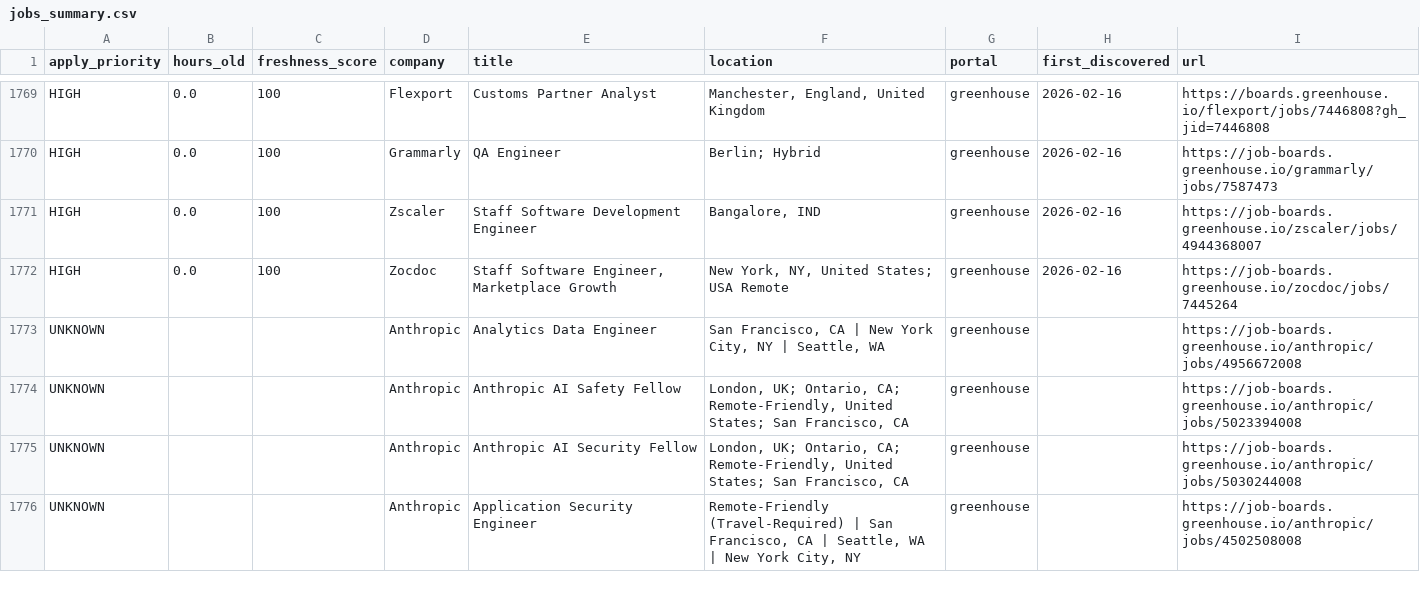
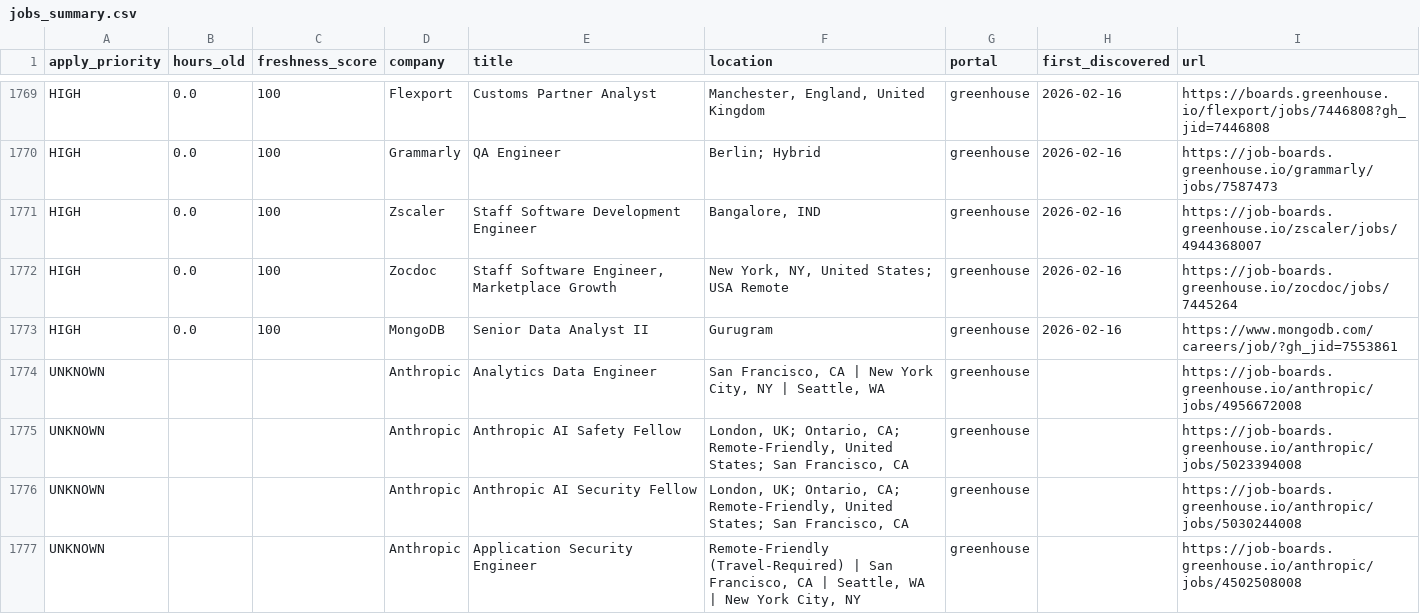
Before and after one commit to Nuthanreddy05/tech-jobs-scraper, a CSV file: jobs/jobs_summary.csv, drawn as a sheet; only a part is shown, gaps mark what is left out.

```diff
--- a/jobs/jobs_summary.csv
+++ b/jobs/jobs_summary.csv
@@ -1772,2 +1772,3 @@ HIGH,0.0,100,Zscaler,Staff Software Development Engineer,"Bangalore, IND",greenh
 HIGH,0.0,100,Zocdoc,"Staff Software Engineer, Marketplace Growth","New York, NY, United States; USA Remote",greenhouse,2026-02-16,https://job-boards.greenhouse.io/zocdoc/jobs/7445264
+HIGH,0.0,100,MongoDB,Senior Data Analyst II,Gurugram,greenhouse,2026-02-16,https://www.mongodb.com/careers/job/?gh_jid=7553861
 UNKNOWN,,,Anthropic,Analytics Data Engineer,"San Francisco, CA | New York City, NY | Seattle, WA",greenhouse,,https://job-boards.greenhouse.io/anthropic/jobs/4956672008
```
Also changed, not shown: 4 other files.
